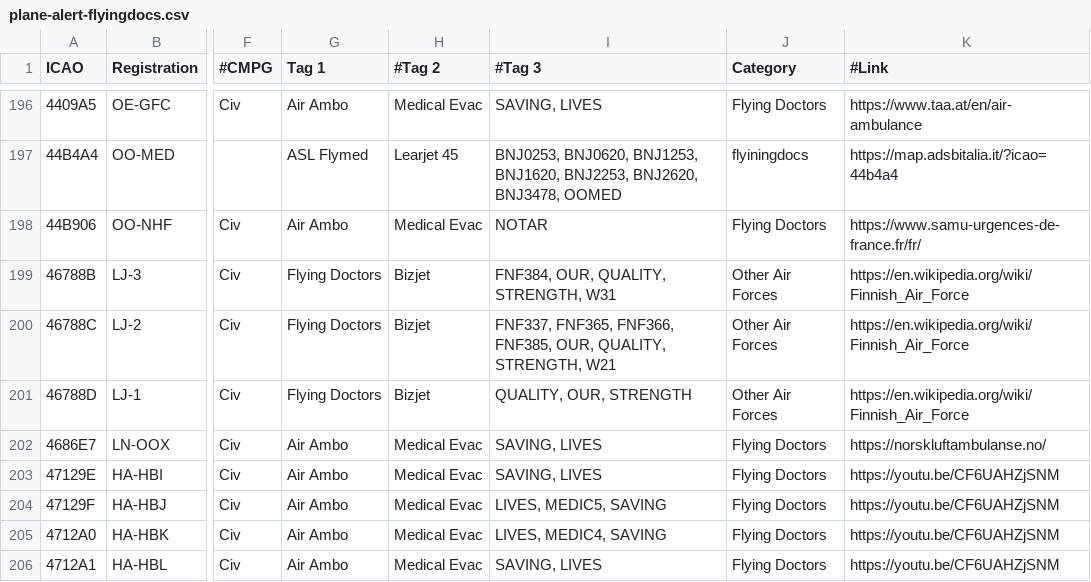
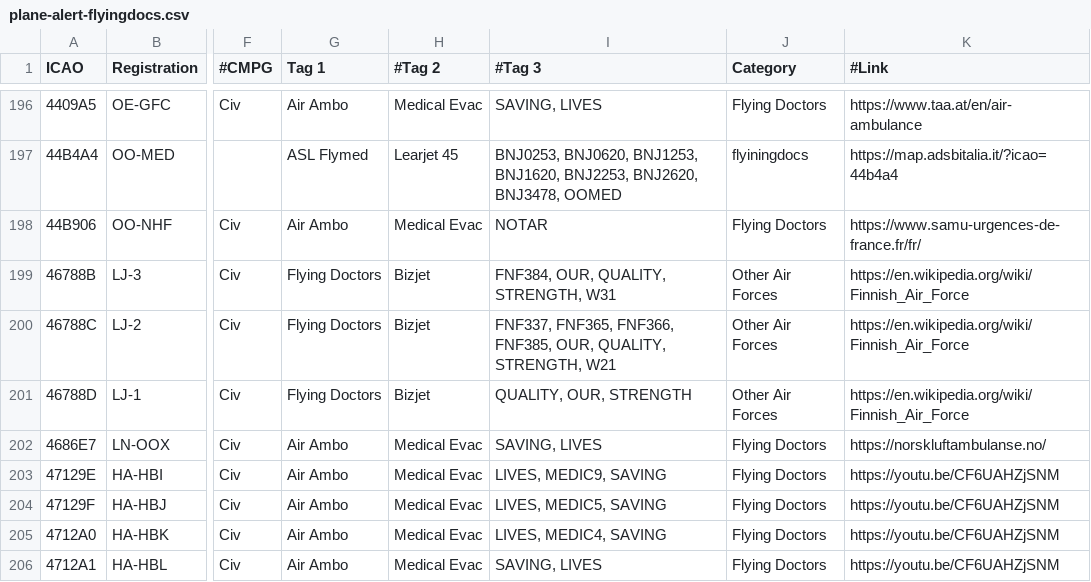
Before and after one commit to djrexishere91/df-adsb-lists, a CSV file: plane-alert-flyingdocs.csv, drawn as a sheet; only a part is shown, gaps mark what is left out; the diff names each change by its address in the sheet, - before the commit and + after, or states it on an @@ line.

Commit message:
Batch sync 2 callsigns: HNL25A, MEDIC9

```diff
--- a/plane-alert-flyingdocs.csv
+++ b/plane-alert-flyingdocs.csv
-I203 (#Tag 3): SAVING, LIVES
+I203 (#Tag 3): LIVES, MEDIC9, SAVING
```
Also changed, not shown: plane-alert-gov-images.csv.
